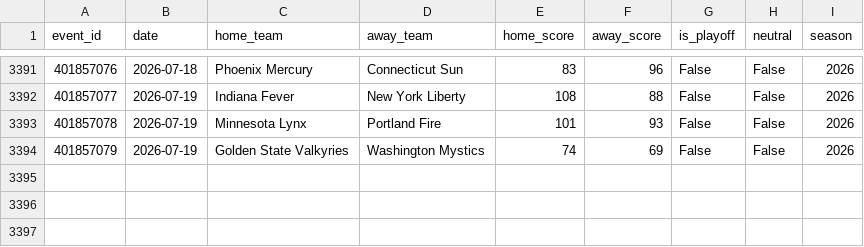
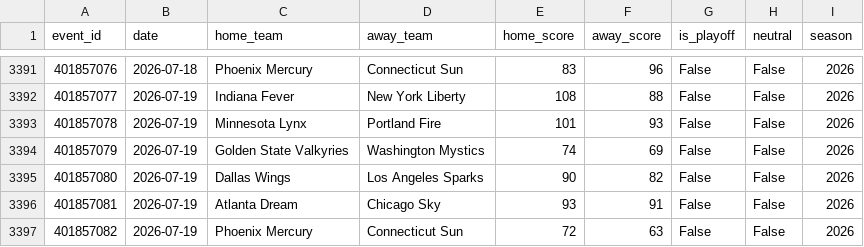
Before and after one commit to mordecainq-pixel/Wcwinner, a CSV file: data/wnba_raw/results.csv, drawn as a sheet; only a part is shown, gaps mark what is left out.

```diff
--- a/data/wnba_raw/results.csv
+++ b/data/wnba_raw/results.csv
@@ -3394 +3394,4 @@ event_id,date,home_team,away_team,home_score,away_score,is_playoff,neutral,seaso
 401857079,2026-07-19,Golden State Valkyries,Washington Mystics,74,69,False,False,2026
+401857080,2026-07-19,Dallas Wings,Los Angeles Sparks,90,82,False,False,2026
+401857081,2026-07-19,Atlanta Dream,Chicago Sky,93,91,False,False,2026
+401857082,2026-07-19,Phoenix Mercury,Connecticut Sun,72,63,False,False,2026
```
Also changed, not shown: 6 other files.
